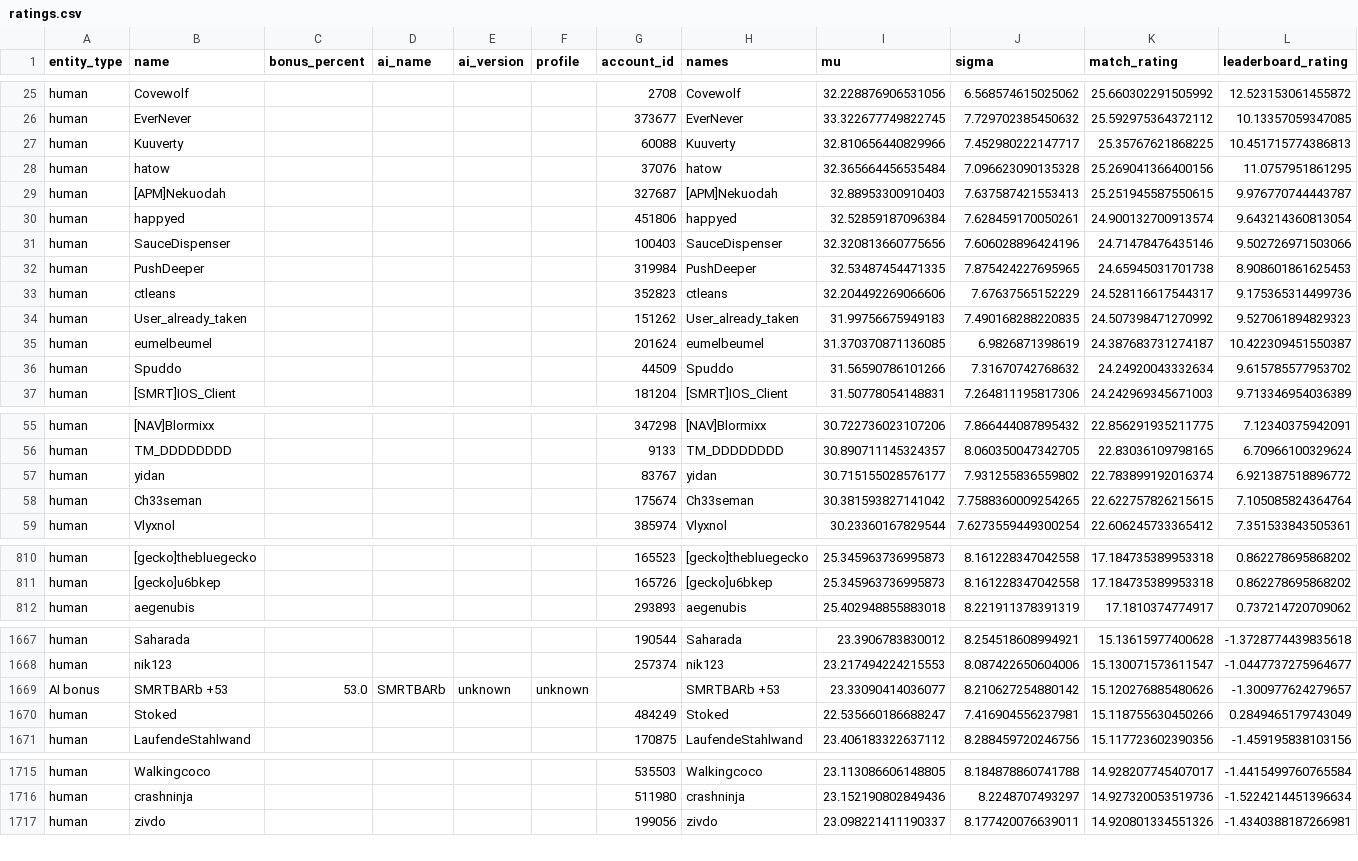
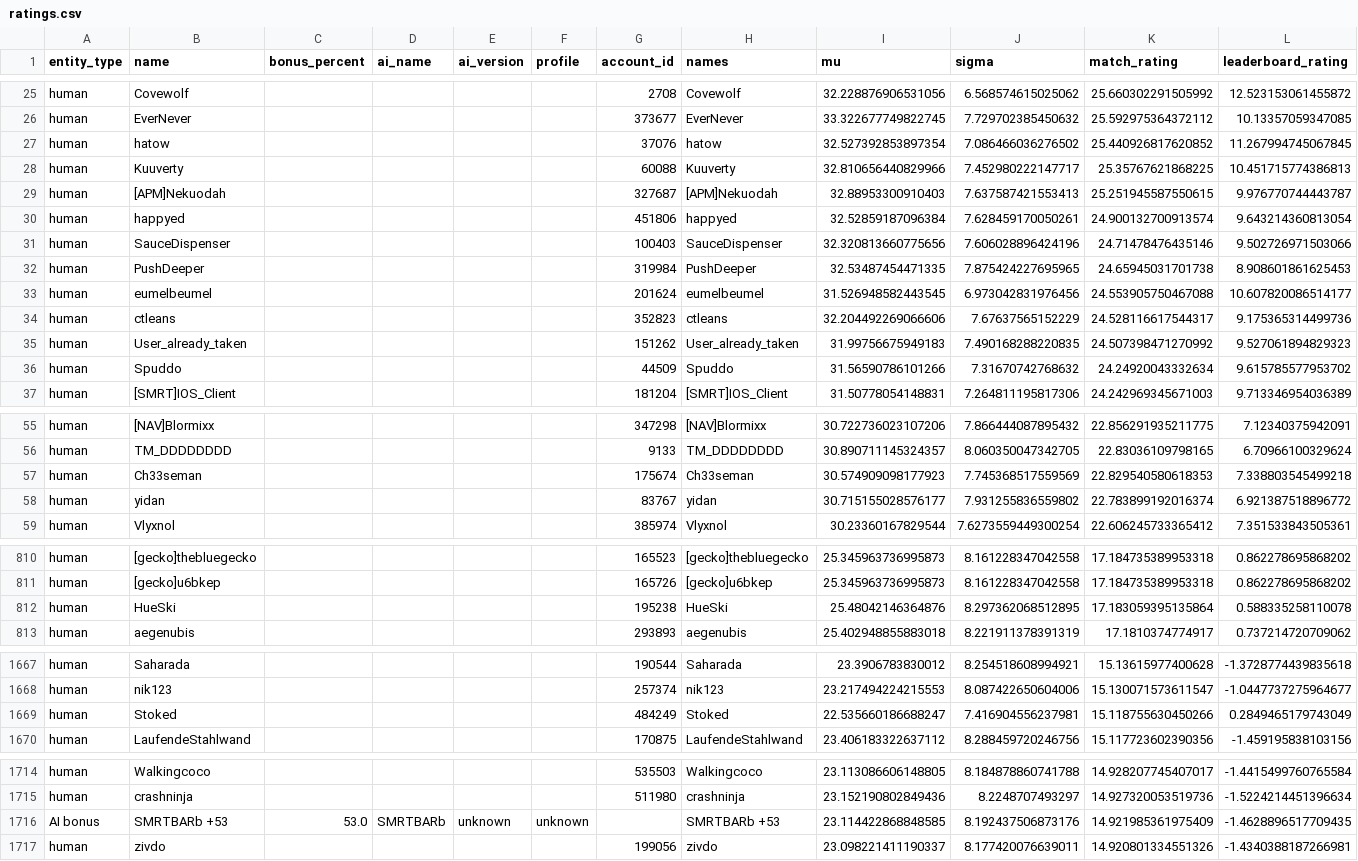
Before and after one commit to Barscrewl/BarbOS, a CSV file: public/ratings.csv, drawn as a sheet; only a part is shown, gaps mark what is left out; removed rows and columns are numbered as before the commit, all else as after; rows hold the shown columns only; the diff covers the shown part only; the diff names each change by its address in the sheet, - before the commit and + after, or states it on an @@ line.

```diff
--- a/public/ratings.csv
+++ b/public/ratings.csv
+row 27: human | hatow |  |  |  |  | 37076 | hatow | 32.527392853897354 | 7.086466036276502 | 25.440926817620852 | 11.267994745067845
-row 28: human | hatow |  |  |  |  | 37076 | hatow | 32.365664456535484 | 7.096623090135328 | 25.269041366400156 | 11.0757951861295
+row 33: human | eumelbeumel |  |  |  |  | 201624 | eumelbeumel | 31.526948582443545 | 6.973042831976456 | 24.553905750467088 | 10.607820086514177
-row 35: human | eumelbeumel |  |  |  |  | 201624 | eumelbeumel | 31.370370871136085 | 6.9826871398619 | 24.387683731274187 | 10.422309451550387
+row 57: human | Ch33seman |  |  |  |  | 175674 | Ch33seman | 30.574909098177923 | 7.745368517559569 | 22.829540580618353 | 7.338803545499218
-row 58: human | Ch33seman |  |  |  |  | 175674 | Ch33seman | 30.381593827141042 | 7.7588360009254265 | 22.622757826215615 | 7.105085824364764
+row 812: human | HueSki |  |  |  |  | 195238 | HueSki | 25.48042146364876 | 8.297362068512895 | 17.183059395135864 | 0.588335258110078
-row 1669: AI bonus | SMRTBARb +53 | 53.0 | SMRTBARb | unknown | unknown |  | SMRTBARb +53 | 23.33090414036077 | 8.210627254880142 | 15.120276885480626 | -1.300977624279657
+row 1716: AI bonus | SMRTBARb +53 | 53.0 | SMRTBARb | unknown | unknown |  | SMRTBARb +53 | 23.114422868848585 | 8.192437506873176 | 14.921985361975409 | -1.4628896517709435
```
Also changed, not shown: 1 added row, 2 removed rows and 18 edited cells elsewhere in this file, data/matches_index.csv, public/fixed_seed/matches.csv, 9 other files.
